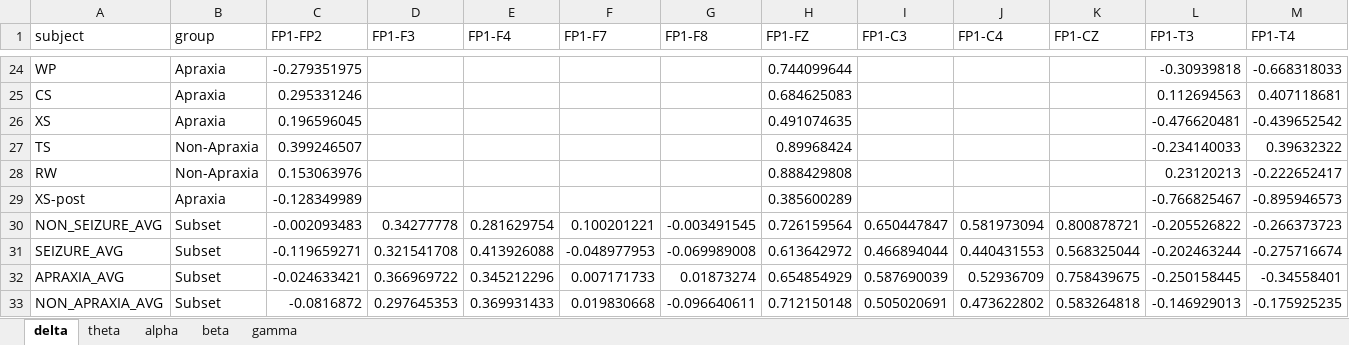
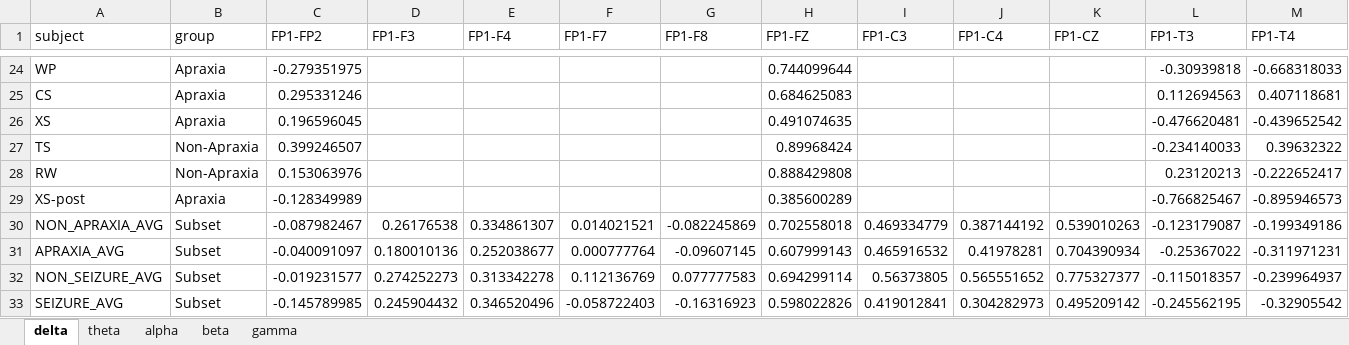
Before and after one commit to astraiium/eeg-viz, an Excel workbook: data/dai.xlsx, sheet delta, drawn as a sheet; only a part is shown, gaps mark what is left out; values as stored, in another font and other column widths than the file's, no borders; removed rows and columns are numbered as before the commit, all else as after; rows hold the shown columns only; the diff names each change by its address in the sheet, - before the commit and + after, or states it on an @@ line.

Commit message:
Added entries NON_APRAXIA_AVG, APRAXIA_AVG, NON_SEIZURE_AVG, and SEIZURE_AVG

```diff
--- a/data/dai.xlsx (sheet delta)
+++ b/data/dai.xlsx (sheet delta)
-row 30: NON_SEIZURE_AVG | Subset | -0.002093483 | 0.34277778 | 0.281629754 | 0.100201221 | -0.003491545 | 0.726159564 | 0.650447847 | 0.581973094 | 0.800878721 | -0.205526822 | -0.266373723
-row 31: SEIZURE_AVG | Subset | -0.119659271 | 0.321541708 | 0.413926088 | -0.048977953 | -0.069989008 | 0.613642972 | 0.466894044 | 0.440431553 | 0.568325044 | -0.202463244 | -0.275716674
-row 32: APRAXIA_AVG | Subset | -0.024633421 | 0.366969722 | 0.345212296 | 0.007171733 | 0.01873274 | 0.654854929 | 0.587690039 | 0.52936709 | 0.758439675 | -0.250158445 | -0.34558401
-row 33: NON_APRAXIA_AVG | Subset | -0.0816872 | 0.297645353 | 0.369931433 | 0.019830668 | -0.096640611 | 0.712150148 | 0.505020691 | 0.473622802 | 0.583264818 | -0.146929013 | -0.175925235
+row 30: NON_APRAXIA_AVG | Subset | -0.087982467 | 0.26176538 | 0.334861307 | 0.014021521 | -0.082245869 | 0.702558018 | 0.469334779 | 0.387144192 | 0.539010263 | -0.123179087 | -0.199349186
+row 31: APRAXIA_AVG | Subset | -0.040091097 | 0.180010136 | 0.252038677 | 0.000777764 | -0.09607145 | 0.607999143 | 0.465916532 | 0.41978281 | 0.704390934 | -0.25367022 | -0.311971231
+row 32: NON_SEIZURE_AVG | Subset | -0.019231577 | 0.274252273 | 0.313342278 | 0.112136769 | 0.077777583 | 0.694299114 | 0.56373805 | 0.565551652 | 0.775327377 | -0.115018357 | -0.239964937
+row 33: SEIZURE_AVG | Subset | -0.145789985 | 0.245904432 | 0.346520496 | -0.058722403 | -0.16316923 | 0.598022826 | 0.419012841 | 0.304282973 | 0.495209142 | -0.245562195 | -0.32905542
```
Also changed, not shown: sheet alpha, sheet theta, sheet beta, sheet gamma, data/coherence.xlsx, 1 other file.
